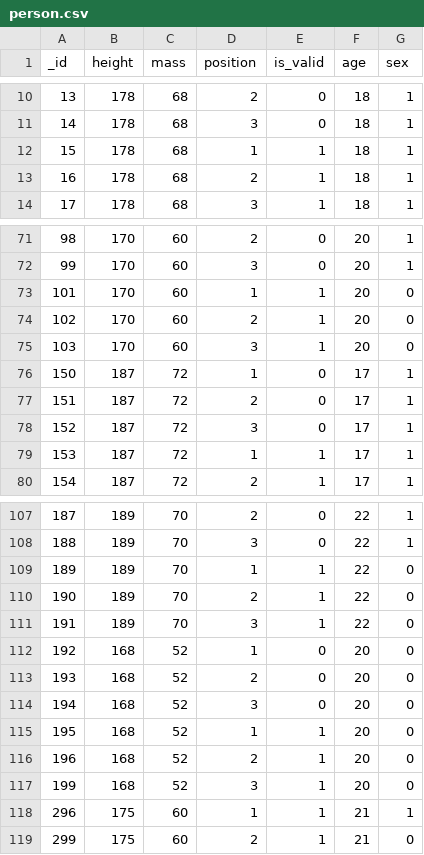
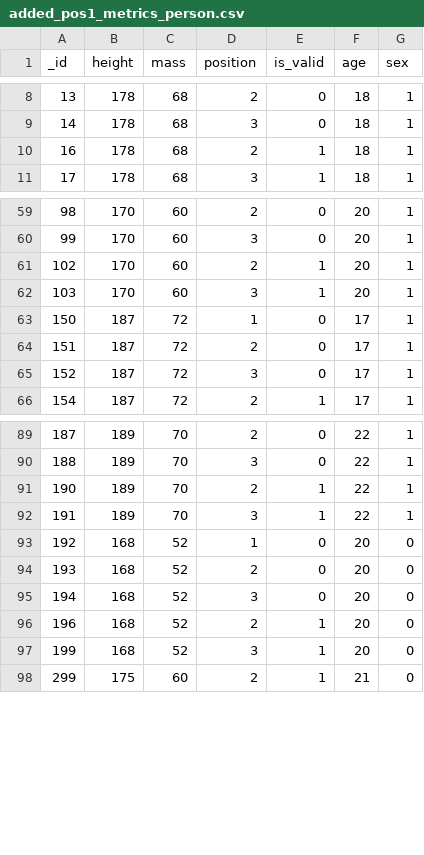
Before and after one commit to gizarchik/PostureCorrector, a CSV file: Classic ML/added_pos1_metrics_person.csv (was person.csv), drawn as a sheet; only a part is shown, gaps mark what is left out; the diff covers the shown part only.

```diff
--- a/person.csv
+++ b/Classic ML/added_pos1_metrics_person.csv
@@ -11,3 +9,2 @@ _id,height,mass,position,is_valid,age,sex
 14,178,68,3,0,18,1
-15,178,68,1,1,18,1
 16,178,68,2,1,18,1
@@ -72,5 +60,4 @@ _id,height,mass,position,is_valid,age,sex
 99,170,60,3,0,20,1
-101,170,60,1,1,20,0
-102,170,60,2,1,20,0
-103,170,60,3,1,20,0
+102,170,60,2,1,20,1
+103,170,60,3,1,20,1
 150,187,72,1,0,17,1
@@ -78,3 +65,2 @@ _id,height,mass,position,is_valid,age,sex
 152,187,72,3,0,17,1
-153,187,72,1,1,17,1
 154,187,72,2,1,17,1
@@ -108,5 +90,4 @@ _id,height,mass,position,is_valid,age,sex
 188,189,70,3,0,22,1
-189,189,70,1,1,22,0
-190,189,70,2,1,22,0
-191,189,70,3,1,22,0
+190,189,70,2,1,22,1
+191,189,70,3,1,22,1
 192,168,52,1,0,20,0
@@ -114,6 +95,4 @@ _id,height,mass,position,is_valid,age,sex
 194,168,52,3,0,20,0
-195,168,52,1,1,20,0
 196,168,52,2,1,20,0
 199,168,52,3,1,20,0
-296,175,60,1,1,21,1
 299,175,60,2,1,21,0
```
Also changed, not shown: 16 removed rows elsewhere in this file, Classic ML/catboost_info/learn_error.tsv, Classic ML/catboost_info/test_error.tsv, 32 other files.
